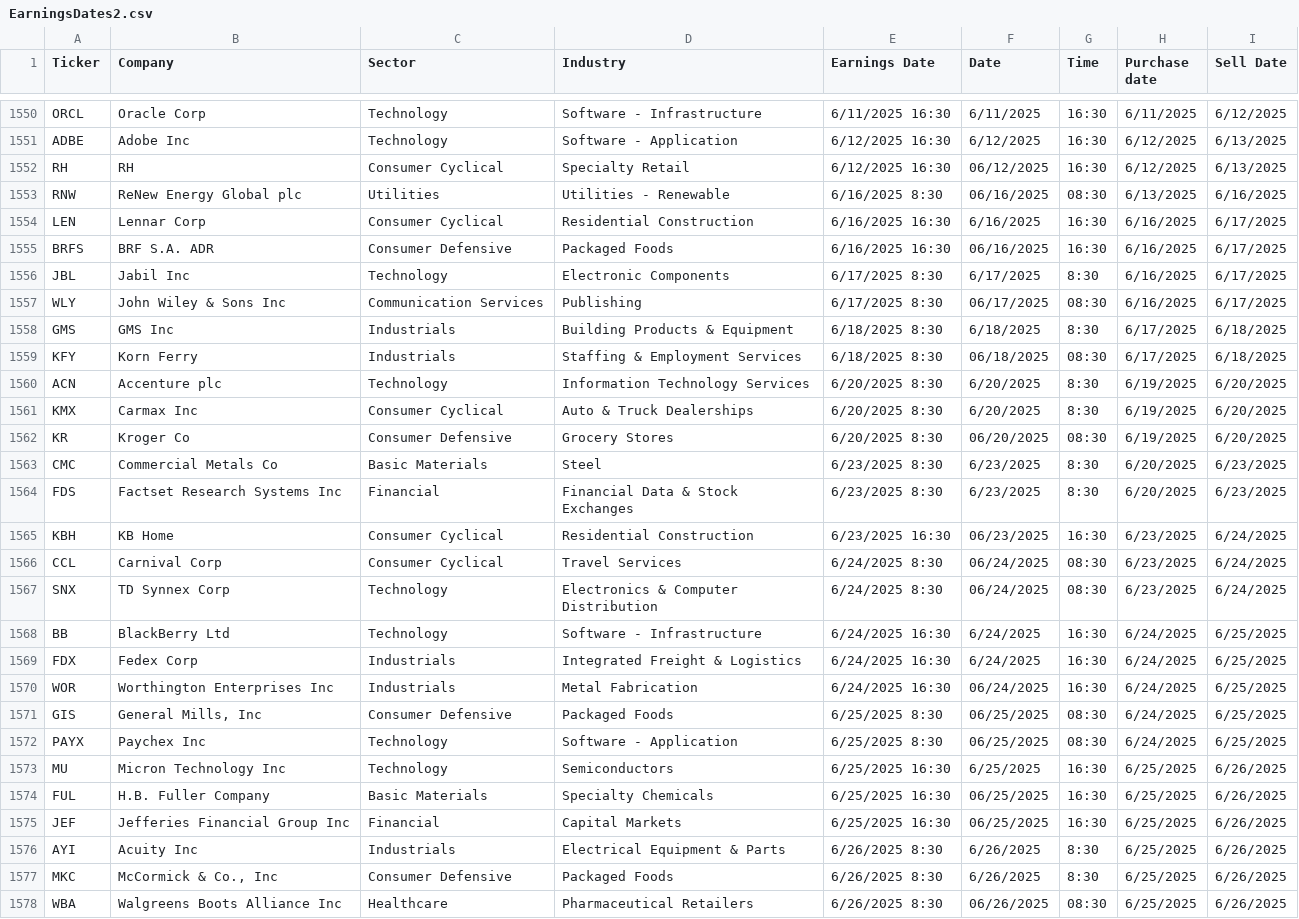
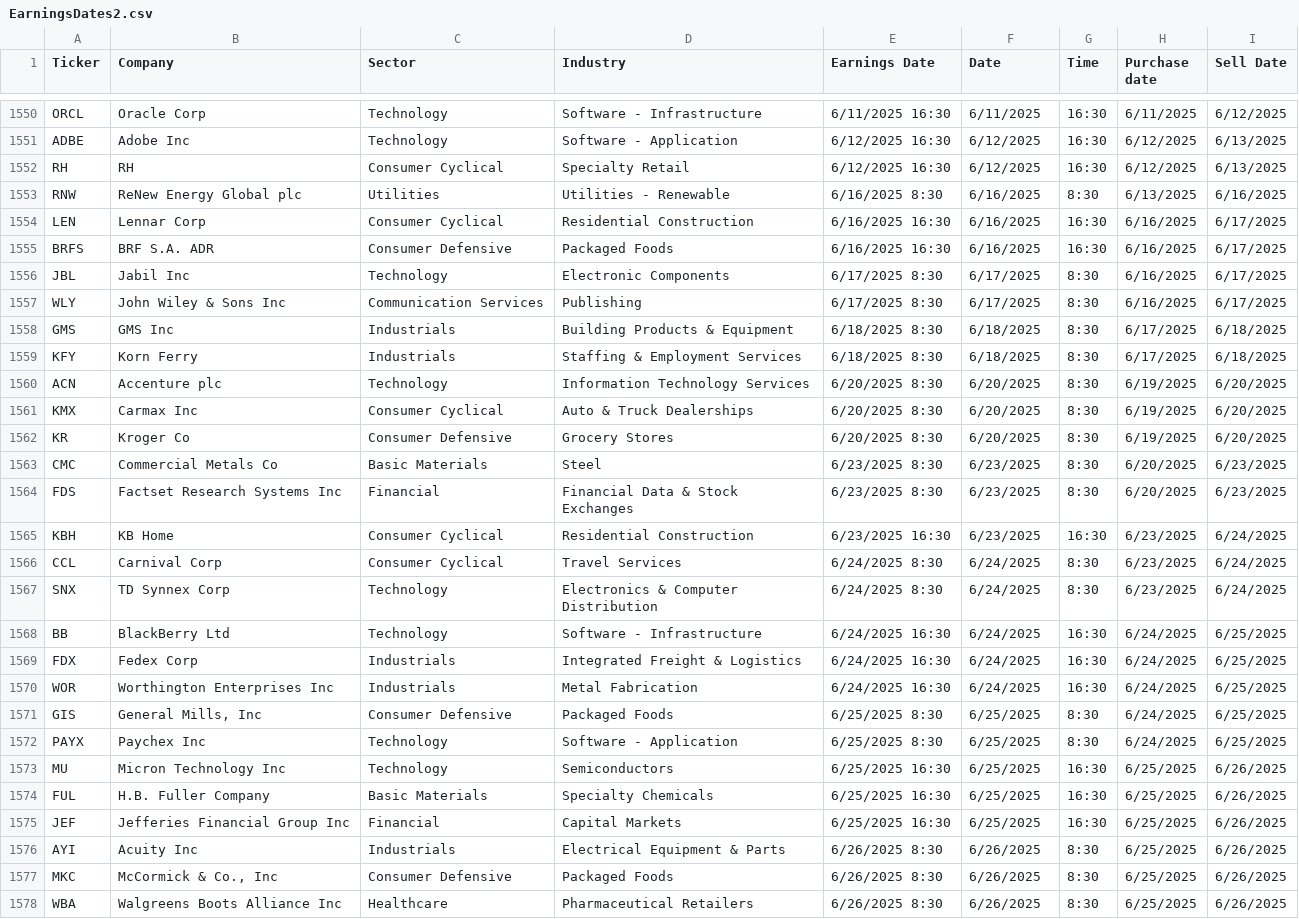
Before and after one commit to barryplasmid/PublicLists, a CSV file: EarningsDates2.csv, drawn as a sheet; only a part is shown, gaps mark what is left out; the diff covers the shown part only.

Commit message:
Add files via upload

```diff
--- a/EarningsDates2.csv
+++ b/EarningsDates2.csv
@@ -1551,28 +1551,28 @@ ORCL,Oracle Corp,Technology,Software - Infrastructure,6/11/2025 16:30,6/11/2025,
 ADBE,Adobe Inc,Technology,Software - Application,6/12/2025 16:30,6/12/2025,16:30,6/12/2025,6/13/2025
-RH,RH,Consumer Cyclical,Specialty Retail,6/12/2025 16:30,06/12/2025,16:30,6/12/2025,6/13/2025
-RNW,ReNew Energy Global plc,Utilities,Utilities - Renewable,6/16/2025 8:30,06/16/2025,08:30,6/13/2025,6/16/2025
+RH,RH,Consumer Cyclical,Specialty Retail,6/12/2025 16:30,6/12/2025,16:30,6/12/2025,6/13/2025
+RNW,ReNew Energy Global plc,Utilities,Utilities - Renewable,6/16/2025 8:30,6/16/2025,8:30,6/13/2025,6/16/2025
 LEN,Lennar Corp,Consumer Cyclical,Residential Construction,6/16/2025 16:30,6/16/2025,16:30,6/16/2025,6/17/2025
-BRFS,BRF S.A. ADR,Consumer Defensive,Packaged Foods,6/16/2025 16:30,06/16/2025,16:30,6/16/2025,6/17/2025
+BRFS,BRF S.A. ADR,Consumer Defensive,Packaged Foods,6/16/2025 16:30,6/16/2025,16:30,6/16/2025,6/17/2025
 JBL,Jabil Inc,Technology,Electronic Components,6/17/2025 8:30,6/17/2025,8:30,6/16/2025,6/17/2025
-WLY,John Wiley & Sons Inc,Communication Services,Publishing,6/17/2025 8:30,06/17/2025,08:30,6/16/2025,6/17/2025
+WLY,John Wiley & Sons Inc,Communication Services,Publishing,6/17/2025 8:30,6/17/2025,8:30,6/16/2025,6/17/2025
 GMS,GMS Inc,Industrials,Building Products & Equipment,6/18/2025 8:30,6/18/2025,8:30,6/17/2025,6/18/2025
-KFY,Korn Ferry,Industrials,Staffing & Employment Services,6/18/2025 8:30,06/18/2025,08:30,6/17/2025,6/18/2025
+KFY,Korn Ferry,Industrials,Staffing & Employment Services,6/18/2025 8:30,6/18/2025,8:30,6/17/2025,6/18/2025
 ACN,Accenture plc,Technology,Information Technology Services,6/20/2025 8:30,6/20/2025,8:30,6/19/2025,6/20/2025
 KMX,Carmax Inc,Consumer Cyclical,Auto & Truck Dealerships,6/20/2025 8:30,6/20/2025,8:30,6/19/2025,6/20/2025
-KR,Kroger Co,Consumer Defensive,Grocery Stores,6/20/2025 8:30,06/20/2025,08:30,6/19/2025,6/20/2025
+KR,Kroger Co,Consumer Defensive,Grocery Stores,6/20/2025 8:30,6/20/2025,8:30,6/19/2025,6/20/2025
 CMC,Commercial Metals Co,Basic Materials,Steel,6/23/2025 8:30,6/23/2025,8:30,6/20/2025,6/23/2025
 FDS,Factset Research Systems Inc,Financial,Financial Data & Stock Exchanges,6/23/2025 8:30,6/23/2025,8:30,6/20/2025,6/23/2025
-KBH,KB Home,Consumer Cyclical,Residential Construction,6/23/2025 16:30,06/23/2025,16:30,6/23/2025,6/24/2025
-CCL,Carnival Corp,Consumer Cyclical,Travel Services,6/24/2025 8:30,06/24/2025,08:30,6/23/2025,6/24/2025
-SNX,TD Synnex Corp,Technology,Electronics & Computer Distribution,6/24/2025 8:30,06/24/2025,08:30,6/23/2025,6/24/2025
+KBH,KB Home,Consumer Cyclical,Residential Construction,6/23/2025 16:30,6/23/2025,16:30,6/23/2025,6/24/2025
+CCL,Carnival Corp,Consumer Cyclical,Travel Services,6/24/2025 8:30,6/24/2025,8:30,6/23/2025,6/24/2025
+SNX,TD Synnex Corp,Technology,Electronics & Computer Distribution,6/24/2025 8:30,6/24/2025,8:30,6/23/2025,6/24/2025
 BB,BlackBerry Ltd,Technology,Software - Infrastructure,6/24/2025 16:30,6/24/2025,16:30,6/24/2025,6/25/2025
 FDX,Fedex Corp,Industrials,Integrated Freight & Logistics,6/24/2025 16:30,6/24/2025,16:30,6/24/2025,6/25/2025
-WOR,Worthington Enterprises Inc,Industrials,Metal Fabrication,6/24/2025 16:30,06/24/2025,16:30,6/24/2025,6/25/2025
-GIS,"General Mills, Inc",Consumer Defensive,Packaged Foods,6/25/2025 8:30,06/25/2025,08:30,6/24/2025,6/25/2025
-PAYX,Paychex Inc,Technology,Software - Application,6/25/2025 8:30,06/25/2025,08:30,6/24/2025,6/25/2025
+WOR,Worthington Enterprises Inc,Industrials,Metal Fabrication,6/24/2025 16:30,6/24/2025,16:30,6/24/2025,6/25/2025
+GIS,"General Mills, Inc",Consumer Defensive,Packaged Foods,6/25/2025 8:30,6/25/2025,8:30,6/24/2025,6/25/2025
+PAYX,Paychex Inc,Technology,Software - Application,6/25/2025 8:30,6/25/2025,8:30,6/24/2025,6/25/2025
 MU,Micron Technology Inc,Technology,Semiconductors,6/25/2025 16:30,6/25/2025,16:30,6/25/2025,6/26/2025
-FUL,H.B. Fuller Company,Basic Materials,Specialty Chemicals,6/25/2025 16:30,06/25/2025,16:30,6/25/2025,6/26/2025
-JEF,Jefferies Financial Group Inc,Financial,Capital Markets,6/25/2025 16:30,06/25/2025,16:30,6/25/2025,6/26/2025
+FUL,H.B. Fuller Company,Basic Materials,Specialty Chemicals,6/25/2025 16:30,6/25/2025,16:30,6/25/2025,6/26/2025
+JEF,Jefferies Financial Group Inc,Financial,Capital Markets,6/25/2025 16:30,6/25/2025,16:30,6/25/2025,6/26/2025
 AYI,Acuity Inc,Industrials,Electrical Equipment & Parts,6/26/2025 8:30,6/26/2025,8:30,6/25/2025,6/26/2025
 MKC,"McCormick & Co., Inc",Consumer Defensive,Packaged Foods,6/26/2025 8:30,6/26/2025,8:30,6/25/2025,6/26/2025
-WBA,Walgreens Boots Alliance Inc,Healthcare,Pharmaceutical Retailers,6/26/2025 8:30,06/26/2025,08:30,6/25/2025,6/26/2025
+WBA,Walgreens Boots Alliance Inc,Healthcare,Pharmaceutical Retailers,6/26/2025 8:30,6/26/2025,8:30,6/25/2025,6/26/2025
```
Also changed, not shown: 11 edited cells elsewhere in this file.
